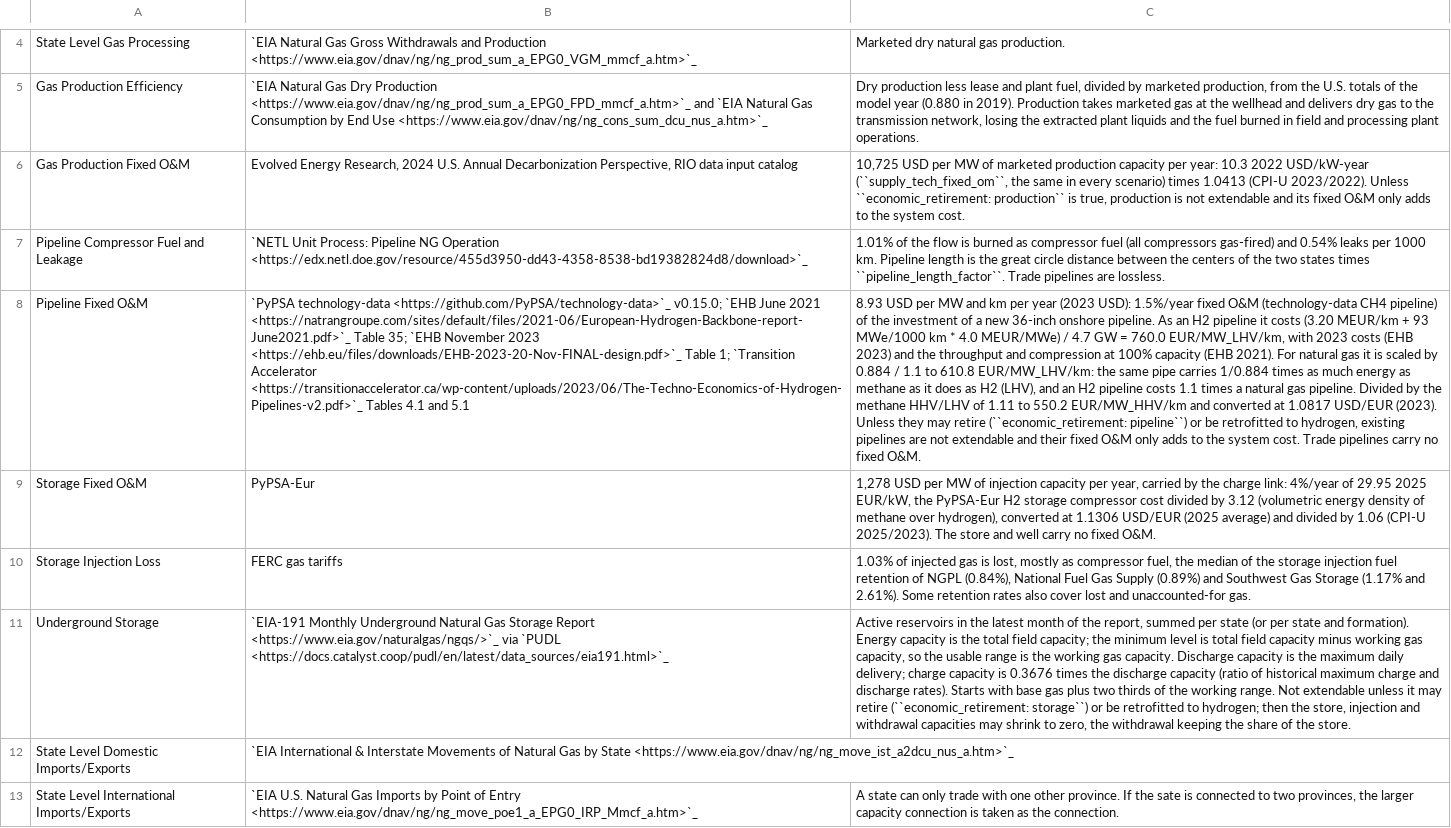
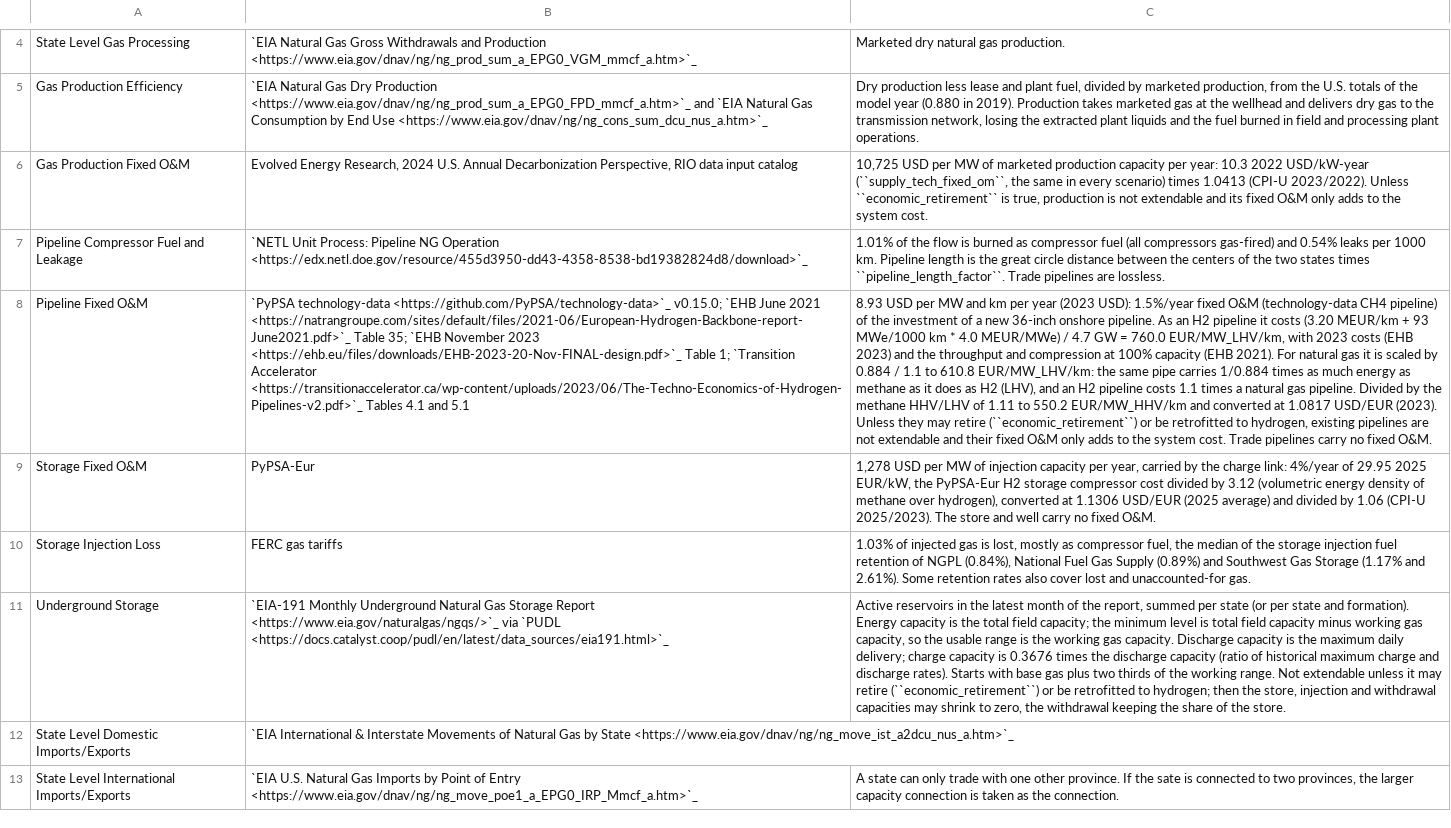
Before and after one commit to PyPSA/pypsa-usa, a CSV file: docs/source/datatables/natural_gas_sources.csv, drawn as a sheet; only a part is shown, gaps mark what is left out; the diff names each change by its address in the sheet, - before the commit and + after, or states it on an @@ line.

```diff
--- a/docs/source/datatables/natural_gas_sources.csv
+++ b/docs/source/datatables/natural_gas_sources.csv
-C6: …2023/2022). Unless ``economic_retirement: production`` is true,…
+C6: …2023/2022). Unless ``economic_retirement`` is true,…
-C8: …may retire (``economic_retirement: pipeline``) or be…
+C8: …may retire (``economic_retirement``) or be…
-C11: …may retire (``economic_retirement: storage``) or be…
+C11: …may retire (``economic_retirement``) or be…
```
Also changed, not shown: docs/source/configtables/sector_natural_gas.csv, 7 other files.
